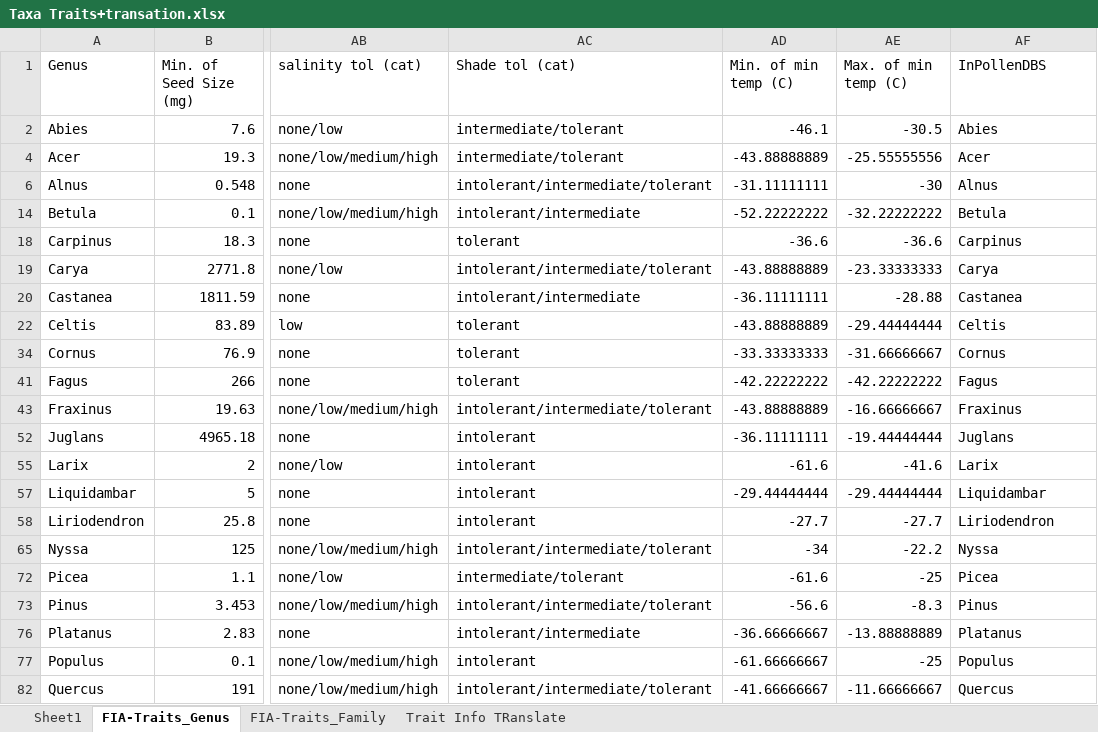
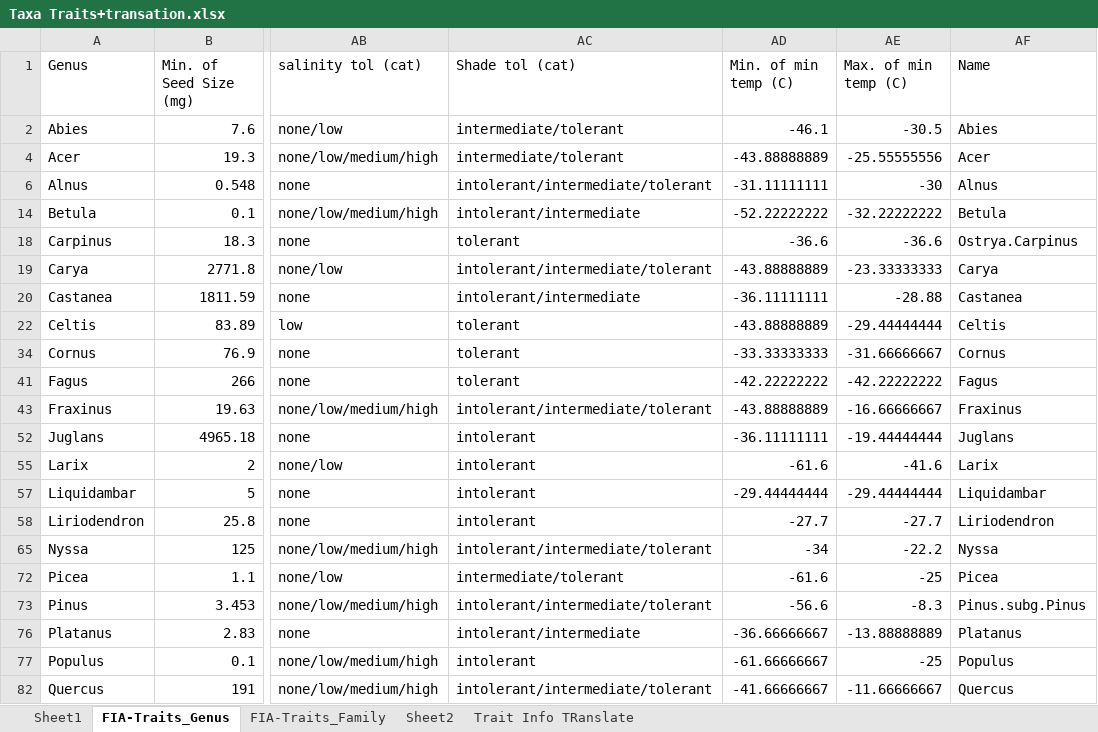
Before and after one commit to AlejoOrdonez/PaleoNovelty, an Excel workbook: Data/Traits/Raw/Taxa Traits+transation.xlsx, sheet FIA-Traits_Genus, drawn as a sheet; only a part is shown, gaps mark what is left out; values as stored, in another font and other column widths than the file's, no borders; table styles not drawn; the diff names each change by its address in the sheet, - before the commit and + after, or states it on an @@ line.

Commit message:
TRaitDataUpdate

```diff
--- a/Data/Traits/Raw/Taxa Traits+transation.xlsx (sheet FIA-Traits_Genus)
+++ b/Data/Traits/Raw/Taxa Traits+transation.xlsx (sheet FIA-Traits_Genus)
+sheet tab: Sheet2
-AF1: InPollenDBS
+AF1: Name
-AF18 (Name): Carpinus
+AF18 (Name): Ostrya.Carpinus
-AF73 (Name): Pinus
+AF73 (Name): Pinus.subg.Pinus
```
Also changed, not shown: sheet FIA-Traits_Family, 1 other file.
